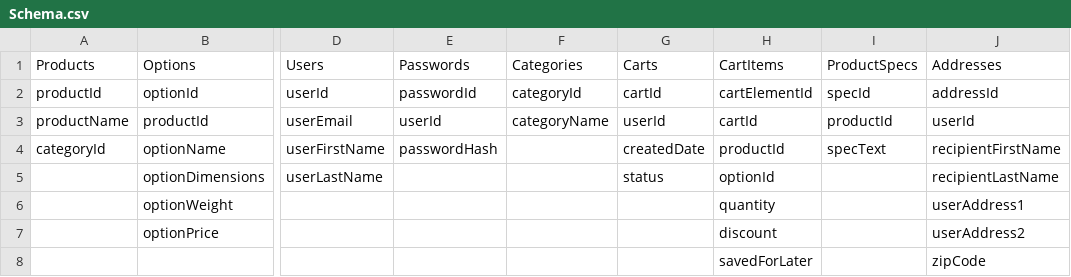
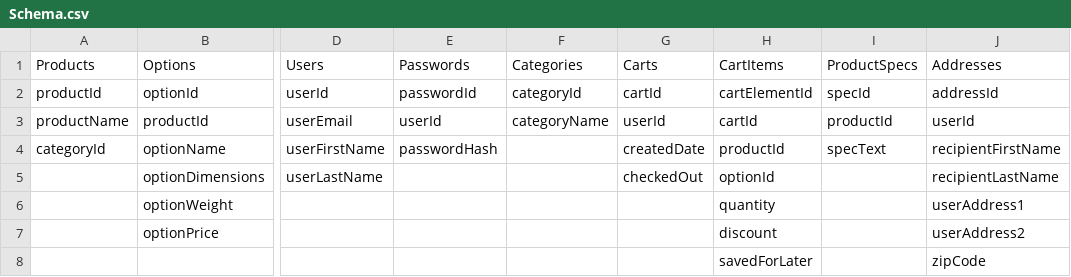
Before and after one commit to Amazon-Clone/amazon-clone, a CSV file: db/csv/Schema.csv, drawn as a sheet; only a part is shown, gaps mark what is left out; the diff names each change by its address in the sheet, - before the commit and + after, or states it on an @@ line.

Commit message:
Products view WIP

```diff
--- a/db/csv/Schema.csv
+++ b/db/csv/Schema.csv
-G5 (Carts): status
+G5 (Carts): checkedOut
```
Also changed, not shown: 6 other files.
